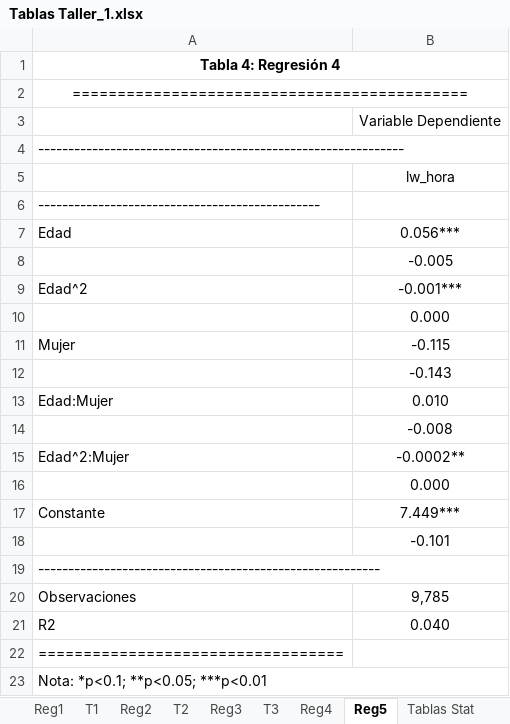
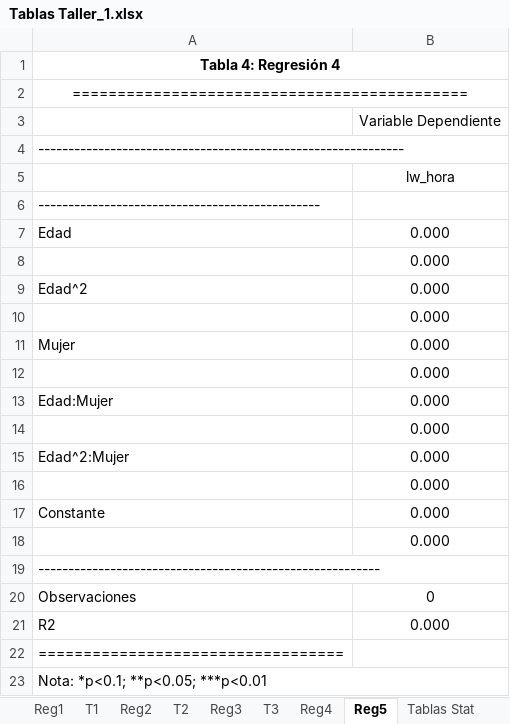
Before and after one commit to chernan77/Taller_1, an Excel workbook: Tablas Taller_1.xlsx, sheet Reg5, drawn as a sheet; values as stored, in another font and other column widths than the file's, no borders; removed rows and columns are numbered as before the commit, all else as after; the diff names each change by its address in the sheet, - before the commit and + after, or states it on an @@ line.

```diff
--- a/Tablas Taller_1.xlsx (sheet Reg5)
+++ b/Tablas Taller_1.xlsx (sheet Reg5)
-B7: 0.056***
+B7: 0.000
-row 8:  | -0.005
-row 9: Edad^2 | -0.001***
-row 11: Mujer | -0.115
-row 12:  | -0.143
-row 13: Edad:Mujer | 0.010
-row 14:  | -0.008
-row 15: Edad^2:Mujer | -0.0002**
+row 9: Edad^2 | 0.000
+row 11: Mujer | 0.000
+row 12:  | 0.000
+row 13: Edad:Mujer | 0.000
+row 14:  | 0.000
+row 15: Edad^2:Mujer | 0.000
+row 16:  | 0.000
-B17: 7.449***
+B17: 0.000
-B18: -0.101
+B18: 0.000
-B20: 9,785
+B20: 0
-B21: 0.040
+B21: 0.000
```
Also changed, not shown: sheet T1, sheet T2, formulas that keep their value, 2 other files.
